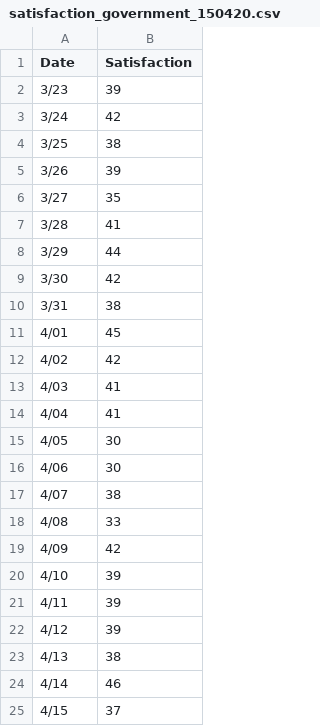
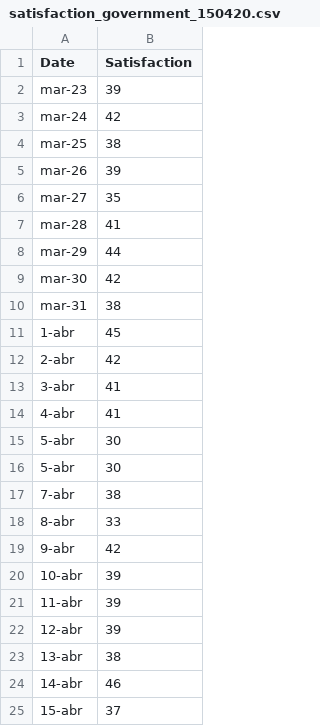
Before and after one commit to felipeflorian/Estadistica, a CSV file: Proyecto/United States/satisfaction_government_150420.csv, drawn as a sheet; the diff names each change by its address in the sheet, - before the commit and + after, or states it on an @@ line.

Commit message:
Add files via upload

```diff
--- a/Proyecto/United States/satisfaction_government_150420.csv
+++ b/Proyecto/United States/satisfaction_government_150420.csv
-A2 (Date): 3/23
+A2 (Date): mar-23
-A3 (Date): 3/24
+A3 (Date): mar-24
-A4 (Date): 3/25
+A4 (Date): mar-25
-A5 (Date): 3/26
+A5 (Date): mar-26
-A6 (Date): 3/27
+A6 (Date): mar-27
-A7 (Date): 3/28
+A7 (Date): mar-28
-A8 (Date): 3/29
+A8 (Date): mar-29
-A9 (Date): 3/30
+A9 (Date): mar-30
-A10 (Date): 3/31
+A10 (Date): mar-31
-A11 (Date): 4/01
+A11 (Date): 1-abr
-A12 (Date): 4/02
+A12 (Date): 2-abr
-A13 (Date): 4/03
+A13 (Date): 3-abr
-A14 (Date): 4/04
+A14 (Date): 4-abr
-A15 (Date): 4/05
+A15 (Date): 5-abr
-A16 (Date): 4/06
+A16 (Date): 5-abr
-A17 (Date): 4/07
+A17 (Date): 7-abr
-A18 (Date): 4/08
+A18 (Date): 8-abr
-A19 (Date): 4/09
+A19 (Date): 9-abr
-A20 (Date): 4/10
+A20 (Date): 10-abr
-A21 (Date): 4/11
+A21 (Date): 11-abr
-A22 (Date): 4/12
+A22 (Date): 12-abr
-A23 (Date): 4/13
+A23 (Date): 13-abr
-A24 (Date): 4/14
+A24 (Date): 14-abr
-A25 (Date): 4/15
+A25 (Date): 15-abr
```
